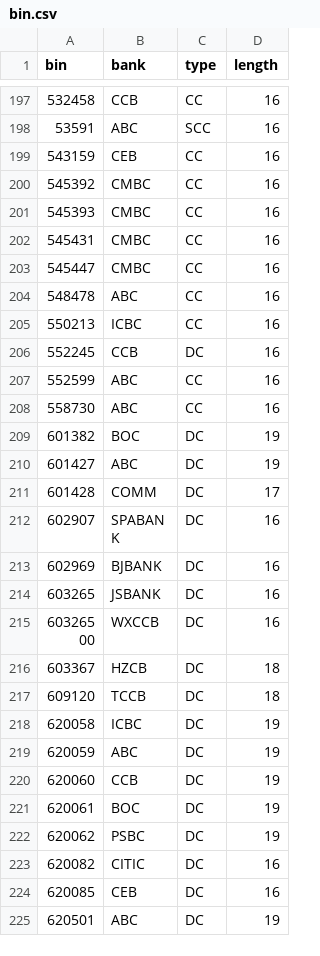
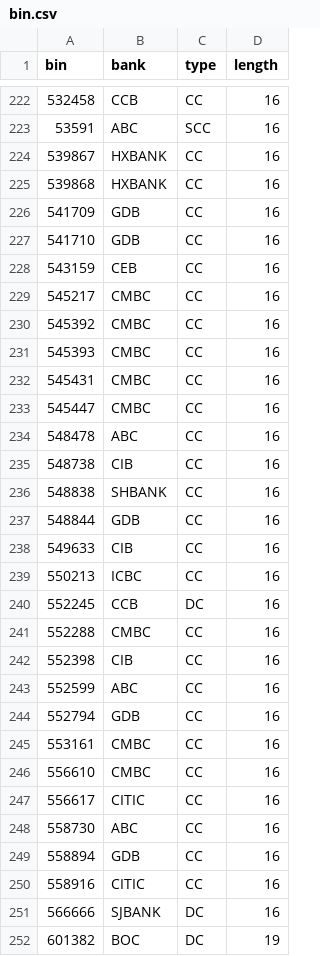
Before and after one commit to hexindai/bcbc, a CSV file: data/bin.csv, drawn as a sheet; only a part is shown, gaps mark what is left out; the shorter side is filled out with more unchanged rows; the diff covers the shown part only; the diff names each change by its address in the sheet, - before the commit and + after, or states it on an @@ line.

```diff
--- a/data/bin.csv
+++ b/data/bin.csv
+row 224: 539867 | HXBANK | CC | 16
+row 225: 539868 | HXBANK | CC | 16
+row 226: 541709 | GDB | CC | 16
+row 227: 541710 | GDB | CC | 16
+row 229: 545217 | CMBC | CC | 16
+row 235: 548738 | CIB | CC | 16
+row 236: 548838 | SHBANK | CC | 16
+row 237: 548844 | GDB | CC | 16
+row 238: 549633 | CIB | CC | 16
+row 241: 552288 | CMBC | CC | 16
+row 242: 552398 | CIB | CC | 16
+row 244: 552794 | GDB | CC | 16
+row 245: 553161 | CMBC | CC | 16
+row 246: 556610 | CMBC | CC | 16
+row 247: 556617 | CITIC | CC | 16
+row 249: 558894 | GDB | CC | 16
+row 250: 558916 | CITIC | CC | 16
+row 251: 566666 | SJBANK | DC | 16
```
Also changed, not shown: 25 added rows elsewhere in this file, 2 other files.
